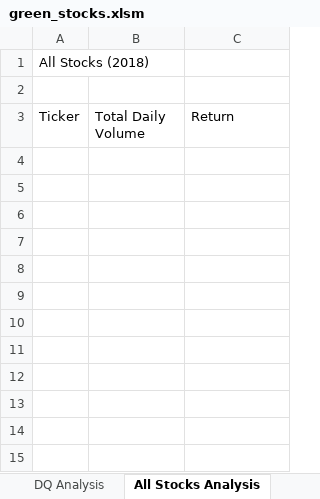
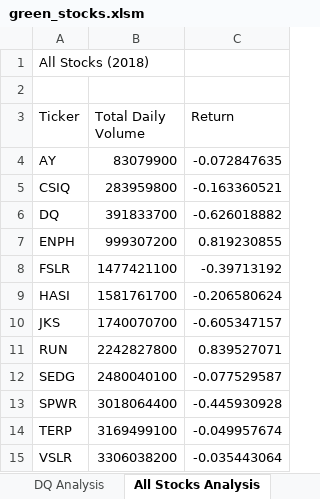
Before and after one commit to SBaig01/stock-analysis, an Excel workbook: green_stocks.xlsm, sheet All Stocks Analysis, drawn as a sheet; values as stored, in another font and other column widths than the file's, no borders; the diff names each change by its address in the sheet, - before the commit and + after, or states it on an @@ line.

Commit message:
Add files via upload

```diff
--- a/green_stocks.xlsm (sheet All Stocks Analysis)
+++ b/green_stocks.xlsm (sheet All Stocks Analysis)
+row 4: AY | 83079900 | -0.072847635
+row 5: CSIQ | 283959800 | -0.163360521
+row 6: DQ | 391833700 | -0.626018882
+row 7: ENPH | 999307200 | 0.819230855
+row 8: FSLR | 1477421100 | -0.39713192
+row 9: HASI | 1581761700 | -0.206580624
+row 10: JKS | 1740070700 | -0.605347157
+row 11: RUN | 2242827800 | 0.839527071
+row 12: SEDG | 2480040100 | -0.077529587
+row 13: SPWR | 3018064400 | -0.445930928
+row 14: TERP | 3169499100 | -0.049957674
+row 15: VSLR | 3306038200 | -0.035443064
```
Also changed, not shown: sheet DQ Analysis.
